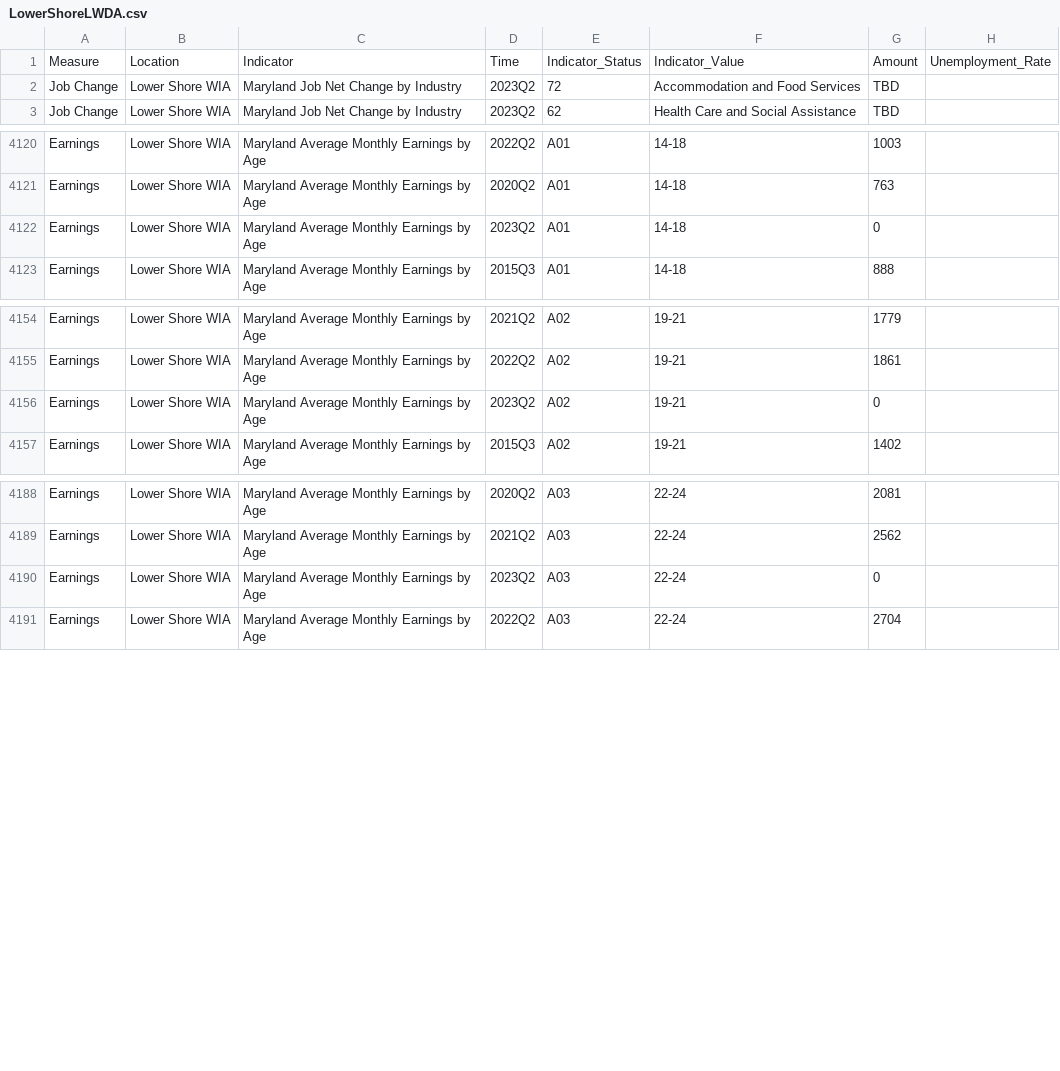
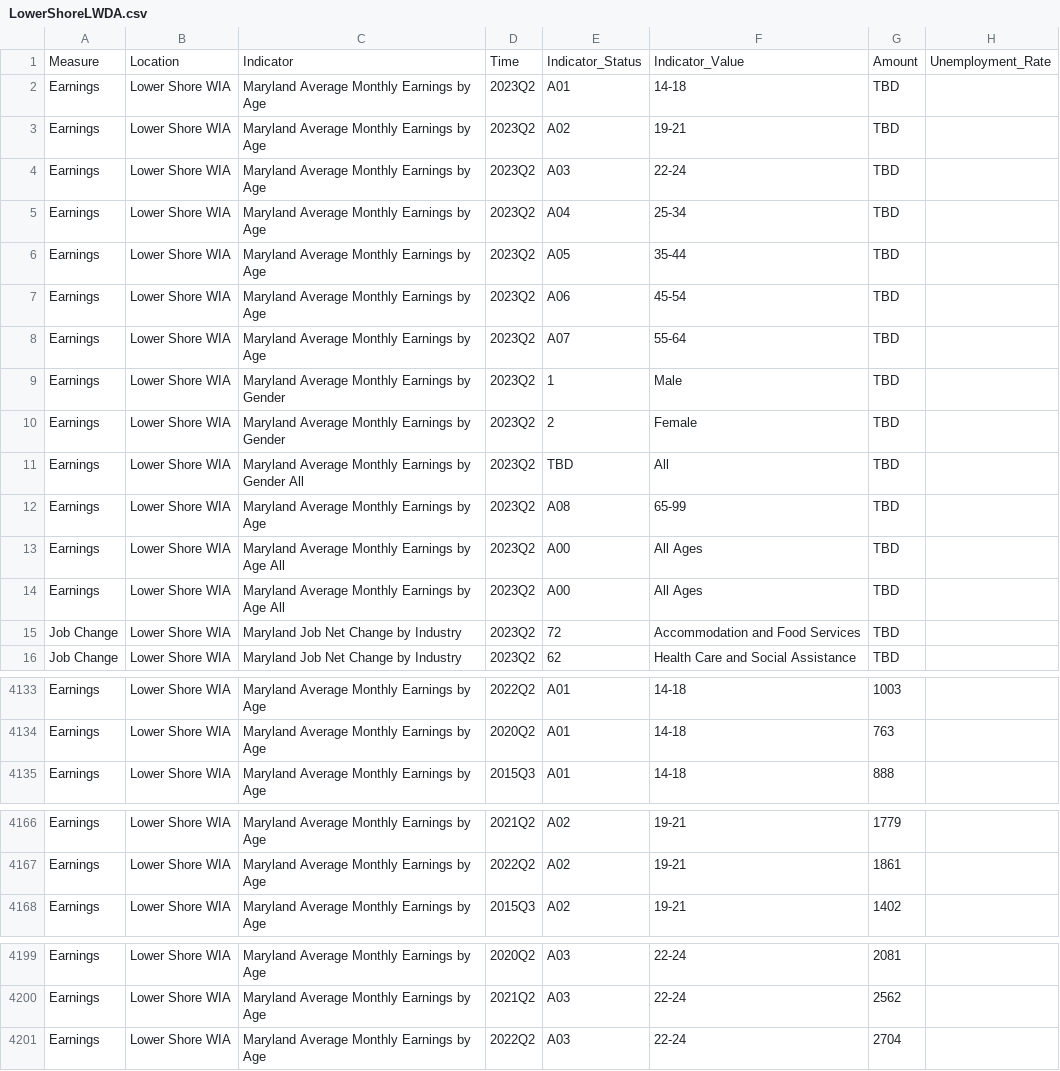
Before and after one commit to jsiplin/DOL24Q2, a CSV file: docs/data/wda/LowerShoreLWDA.csv, drawn as a sheet; only a part is shown, gaps mark what is left out; removed rows and columns are numbered as before the commit, all else as after; the diff covers the shown part only; the diff names each change by its address in the sheet, - before the commit and + after, or states it on an @@ line.

```diff
--- a/docs/data/wda/LowerShoreLWDA.csv
+++ b/docs/data/wda/LowerShoreLWDA.csv
+row 2: Earnings | Lower Shore WIA | Maryland Average Monthly Earnings by Age | 2023Q2 | A01 | 14-18 | TBD
+row 3: Earnings | Lower Shore WIA | Maryland Average Monthly Earnings by Age | 2023Q2 | A02 | 19-21 | TBD
+row 4: Earnings | Lower Shore WIA | Maryland Average Monthly Earnings by Age | 2023Q2 | A03 | 22-24 | TBD
+row 5: Earnings | Lower Shore WIA | Maryland Average Monthly Earnings by Age | 2023Q2 | A04 | 25-34 | TBD
+row 6: Earnings | Lower Shore WIA | Maryland Average Monthly Earnings by Age | 2023Q2 | A05 | 35-44 | TBD
+row 7: Earnings | Lower Shore WIA | Maryland Average Monthly Earnings by Age | 2023Q2 | A06 | 45-54 | TBD
+row 8: Earnings | Lower Shore WIA | Maryland Average Monthly Earnings by Age | 2023Q2 | A07 | 55-64 | TBD
+row 9: Earnings | Lower Shore WIA | Maryland Average Monthly Earnings by Gender | 2023Q2 | 1 | Male | TBD
+row 10: Earnings | Lower Shore WIA | Maryland Average Monthly Earnings by Gender | 2023Q2 | 2 | Female | TBD
+row 11: Earnings | Lower Shore WIA | Maryland Average Monthly Earnings by Gender All | 2023Q2 | TBD | All | TBD
+row 12: Earnings | Lower Shore WIA | Maryland Average Monthly Earnings by Age | 2023Q2 | A08 | 65-99 | TBD
+row 13: Earnings | Lower Shore WIA | Maryland Average Monthly Earnings by Age All | 2023Q2 | A00 | All Ages | TBD
+row 14: Earnings | Lower Shore WIA | Maryland Average Monthly Earnings by Age All | 2023Q2 | A00 | All Ages | TBD
-row 4122: Earnings | Lower Shore WIA | Maryland Average Monthly Earnings by Age | 2023Q2 | A01 | 14-18 | 0
-row 4156: Earnings | Lower Shore WIA | Maryland Average Monthly Earnings by Age | 2023Q2 | A02 | 19-21 | 0
-row 4190: Earnings | Lower Shore WIA | Maryland Average Monthly Earnings by Age | 2023Q2 | A03 | 22-24 | 0
```
Also changed, not shown: 10 removed rows elsewhere in this file, docs/data/wda/AnneArundelLWDA.csv, docs/data/wda/BaltimoreCityLWDA.csv, 38 other files.
